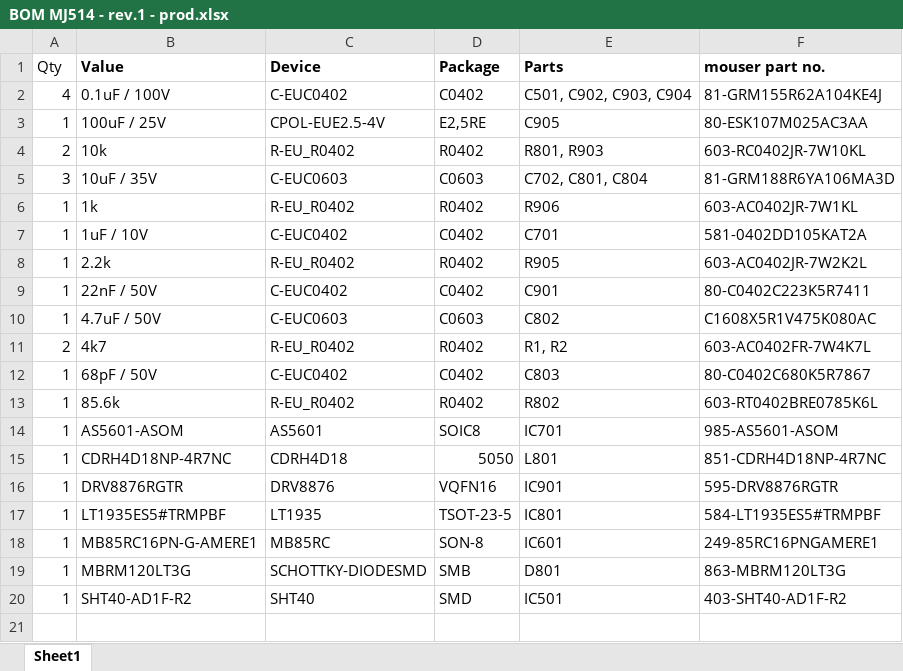
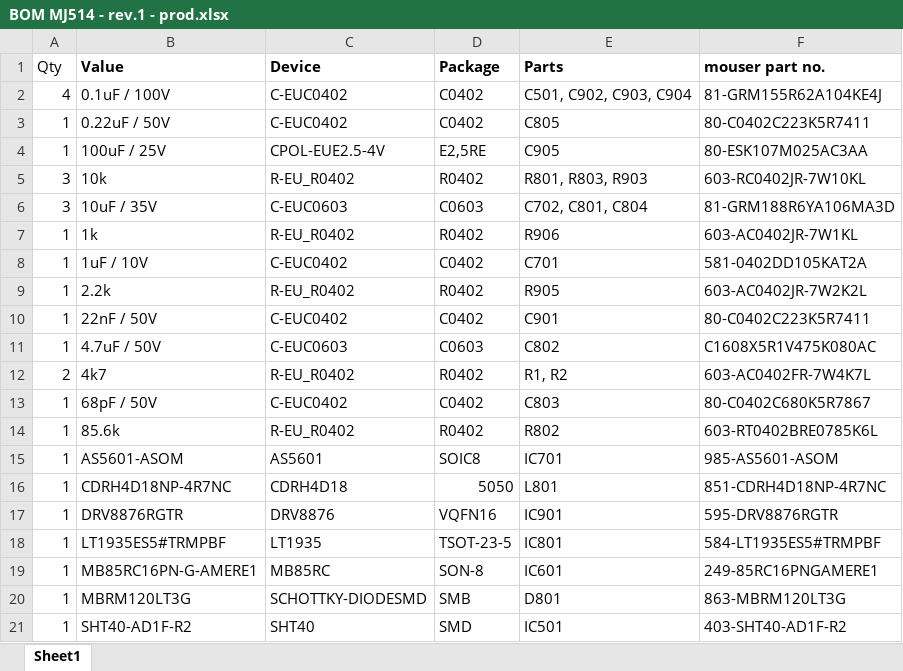
Before and after one commit to ejovrh/MJ808, an Excel workbook: eagle design/mj514/BOM MJ514 - rev.1 - prod.xlsx, sheet Sheet1, drawn as a sheet; values as stored, in another font and other column widths than the file's, no borders; addresses are those after the commit; the diff names each change by its address in the sheet, - before the commit and + after, or states it on an @@ line.

Commit message:
in board design: - added current sense resistor calculation - in 12V0 regulator added slow start RC lowpass filter, as per DS. p. 6 - moved 12V_SHDN to PA5
in motor.c/.h:
- code tweaks for angle statistics
- added #if USE_AS5601_PULSE across the code to deactivate not needed code
- in timer16 ISR: added _EndTravelTime and coded setting this variable with the elapsed milliseconds once the travel end is reached
- in timer16 ISR: added code which allows timer16 to continue to run after end travel is reached
- in _StartMotorController() & _StopMotorController() added timer16 interrupt priority change (suspect was some race condition or priority collision)
- set & unset FlagShiftingDone, for above checks
- added #define USE_RAMPUP so that rampup code can be disabled
- cleaned up code by adding #if CURRENT_STATS and #if ANGLE_STATS
- added typecast to get rid of compiler warnings
- added misc. code for testing stuff
- added arrays _PulseCorrection[] and _RawAngleCorrection; these hold corrections which need to be applied for n gears shifted so that cumulative errors caused by dealing with integer rotation steps are corrected.
- fixed motor fault EXTI handling
- added arrays for Iprop and IpropRate; modified ISR to collect & compute those values
- added the possibility to measure magnetic gear rotation either by counting as5601's A channel EXITs or by reading its raw angle register via I2C
implemented this change in mj514.c, gear.c

in mj514_adc.c:
- added typecasts to avoid compiler warnings

in gear.c:
- added a while() loop to have some from of atomic shifting

in mj514.c/.h:
- increased timer16 ISR priority by 1
- sorted out the interrupt priority mess

in mb85rc.c:
- modified code so that this driver can work with 2-byte wide FeRAM register addresses
- changed type of RegAddr from uint8_t to uint16_t (as it should be)

in button.c & composite_led_actual.c:
- added #if defined(USE_BUTTON) and USE_LED

in event.c:
- replaced e.g. #if (MJ808_) with #if defined(MJ808_)
- added typecast to get rid of compiler warnings

in try.c:
- replaced e.g. #if (MJ808_) with #if defined(MJ808_)
- added typecast to get rid of compiler warnings

- added an xls with calculations of precise decimal pulses/raw angles and their next rounded number, along with corrections

```diff
--- a/eagle design/mj514/BOM MJ514 - rev.1 - prod.xlsx (sheet Sheet1)
+++ b/eagle design/mj514/BOM MJ514 - rev.1 - prod.xlsx (sheet Sheet1)
+row 3: 1 | 0.22uF / 50V | C-EUC0402 | C0402 | C805 | 80-C0402C223K5R7411
-A5 (Qty): 2
+A5 (Qty): 3
-E5 (Parts): R801, R903
+E5 (Parts): R801, R803, R903
```
Also changed, not shown: 3 other files.
